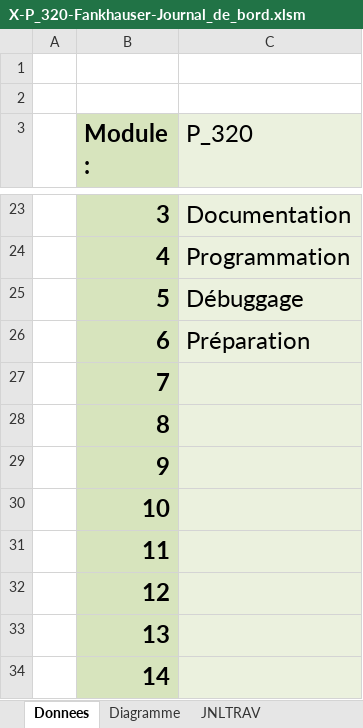
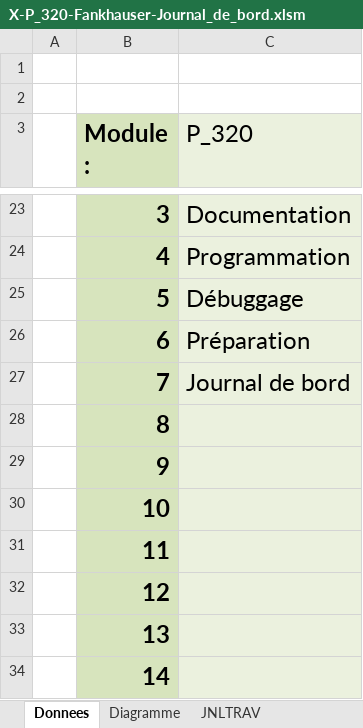
Before and after one commit to Qu4nd1/oo-them-all, an Excel workbook: doc/X-P_320-Fankhauser-Journal_de_bord.xlsm, sheet Donnees, drawn as a sheet; only a part is shown, gaps mark what is left out; values as stored, in another font and other column widths than the file's, no borders; charts and pictures not drawn; the diff names each change by its address in the sheet, - before the commit and + after, or states it on an @@ line.

Commit message:
chore(Work journal Updated): Updated the work journal for today 25/02/2026

```diff
--- a/doc/X-P_320-Fankhauser-Journal_de_bord.xlsm (sheet Donnees)
+++ b/doc/X-P_320-Fankhauser-Journal_de_bord.xlsm (sheet Donnees)
-C27 (P_320): (empty)
+C27 (P_320): Journal de bord
```
Also changed, not shown: sheet JNLTRAV, charts or pictures.
